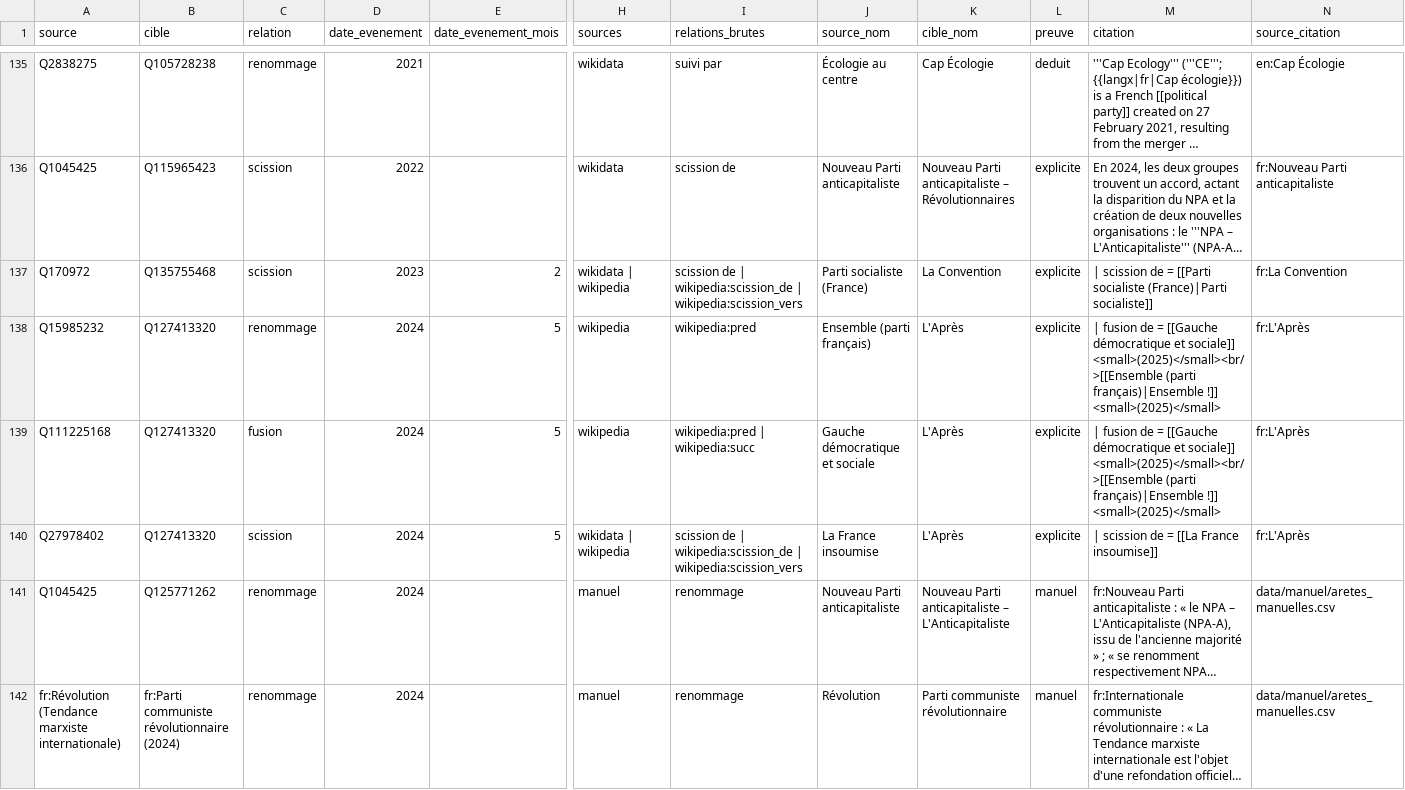
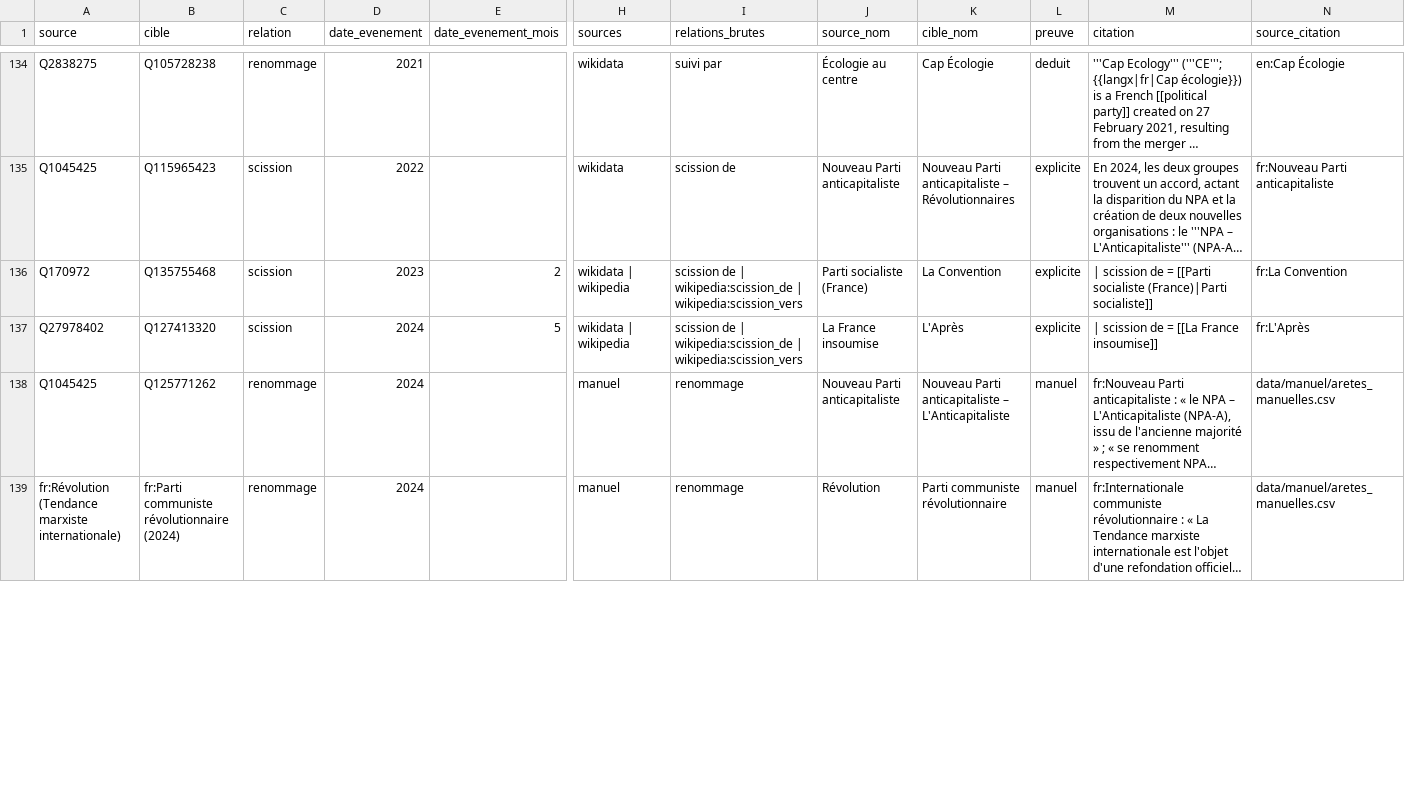
Before and after one commit to srcchi/G-n-aGauche, a CSV file: data/sortie/liens.csv, drawn as a sheet; only a part is shown, gaps mark what is left out; long unchanged cells end in …; removed rows and columns are numbered as before the commit, all else as after; rows hold the shown columns only; the diff covers the shown part only; the diff names each change by its address in the sheet, - before the commit and + after, or states it on an @@ line.

```diff
--- a/data/sortie/liens.csv
+++ b/data/sortie/liens.csv
-row 138: Q15985232 | Q127413320 | renommage | 2024 | 5 | wikipedia | wikipedia:pred | Ensemble (parti français) | L'Après | explicite | | fusion de = [[Gauche démocratique et sociale]] <small>(2025)</small><br/>[[Ensemble (parti français)|Ensemble !]] <small>(2025)</small> | fr:L'Après
-row 139: Q111225168 | Q127413320 | fusion | 2024 | 5 | wikipedia | wikipedia:pred | wikipedia:succ | Gauche démocratique et sociale | L'Après | explicite | | fusion de = [[Gauche démocratique et sociale]] <small>(2025)</small><br/>[[Ensemble (parti français)|Ensemble !]] <small>(2025)</small> | fr:L'Après
```
Also changed, not shown: 6 added rows and 9 removed rows elsewhere in this file, data/manuel/aretes_manuelles.csv, data/sortie/elagues.csv, 22 other files.
